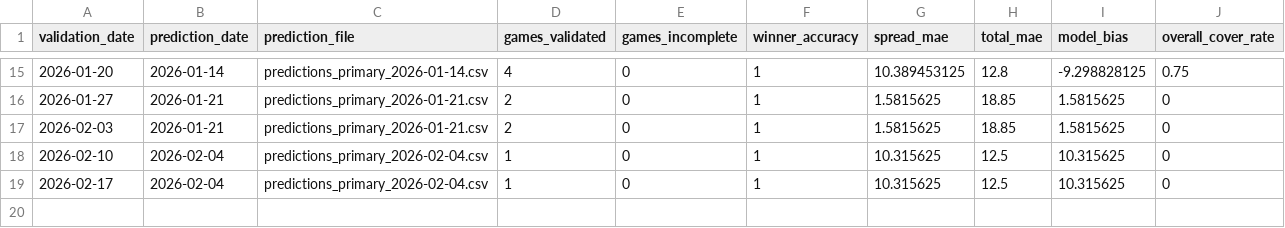
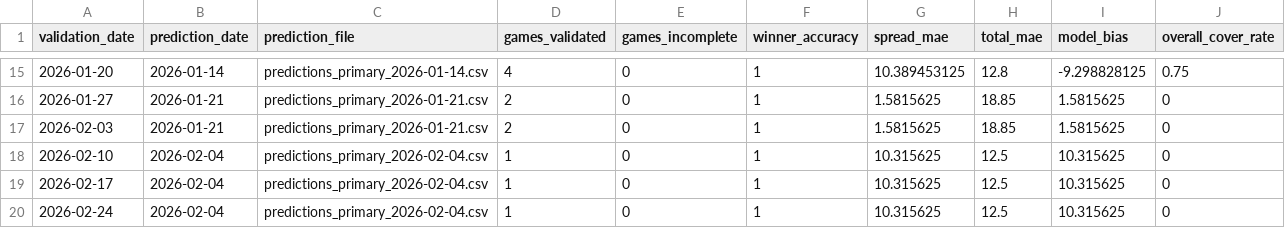
Before and after one commit to chiefwhitebeard/nflmodel2, a CSV file: data/validation/accuracy_log.csv, drawn as a sheet; only a part is shown, gaps mark what is left out.

```diff
--- a/data/validation/accuracy_log.csv
+++ b/data/validation/accuracy_log.csv
@@ -19 +19,2 @@
 "2026-02-17","2026-02-04","predictions_primary_2026-02-04.csv",1,0,1,10.315625,12.5,10.315625,0
+"2026-02-24","2026-02-04","predictions_primary_2026-02-04.csv",1,0,1,10.315625,12.5,10.315625,0
```
Also changed, not shown: 2 other files.
